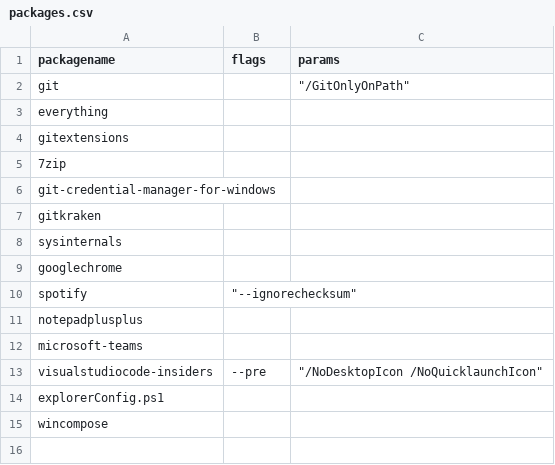
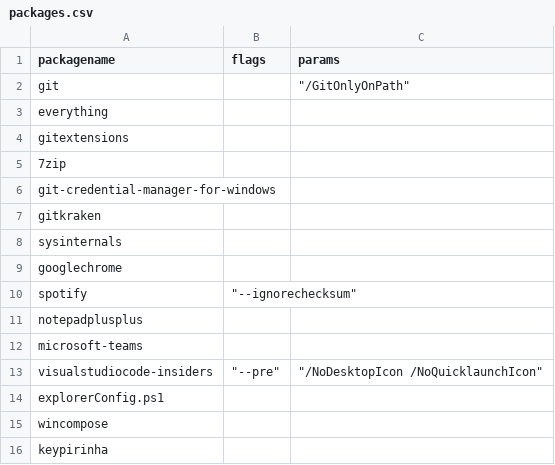
Before and after one commit to michaelgriscom/bootstrapper, a CSV file: packages.csv, drawn as a sheet; the diff names each change by its address in the sheet, - before the commit and + after, or states it on an @@ line.

Commit message:
Adding keypirinha

```diff
--- a/packages.csv
+++ b/packages.csv
-B13 (flags): --pre
+B13 (flags): "--pre"
+row 16: keypirinha
```
Also changed, not shown: 4 other files.
